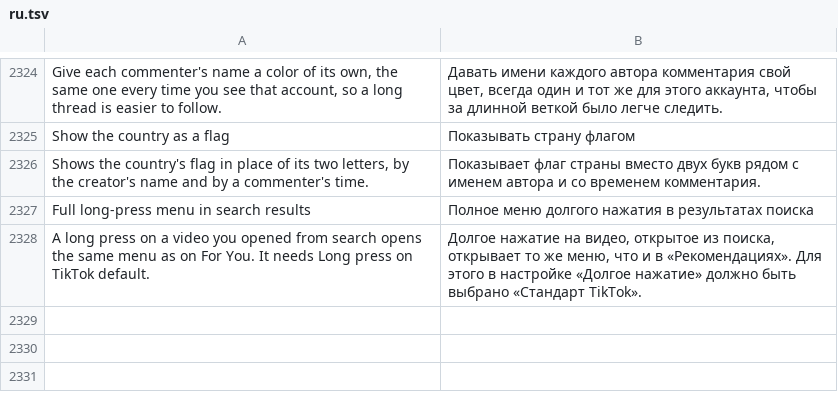
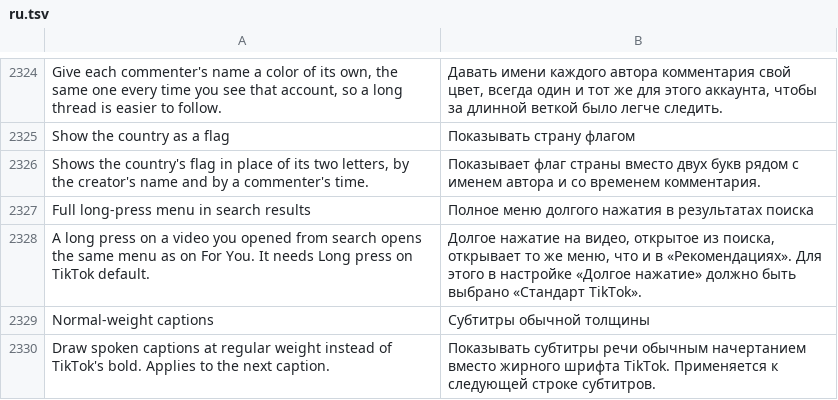
Before and after one commit to Nezumi-2711/HushFeed, a TSV file: extensions/tiktok/src/main/l10n/ru.tsv, drawn as a sheet; only a part is shown, gaps mark what is left out.

Commit message:
feat(tiktok): normal-weight spoken captions
TikTok Sans is a variable font and TikTok draws spoken captions bold.
The switch rebuilds the caption layout on the same paint at weight
400, with the optical size axis set the way TikTok sets it, so only
the weight changes. Caption size and the strip's fit still apply.

Refs #158

```diff
--- a/extensions/tiktok/src/main/l10n/ru.tsv
+++ b/extensions/tiktok/src/main/l10n/ru.tsv
@@ -2328 +2328,3 @@ Full long-press menu in search results	Полное меню долгого на
 A long press on a video you opened from search opens the same menu as on For You. It needs Long press on TikTok default.	Долгое нажатие на видео, открытое из поиска, открывает то же меню, что и в «Рекомендациях». Для этого в настройке «Долгое нажатие» должно быть выбрано «Стандарт TikTok».
+Normal-weight captions	Субтитры обычной толщины
+Draw spoken captions at regular weight instead of TikTok's bold. Applies to the next caption.	Показывать субтитры речи обычным начертанием вместо жирного шрифта TikTok. Применяется к следующей строке субтитров.
```
Also changed, not shown: extensions/tiktok/src/main/l10n/az.tsv, extensions/tiktok/src/main/l10n/de.tsv, 28 other files.
